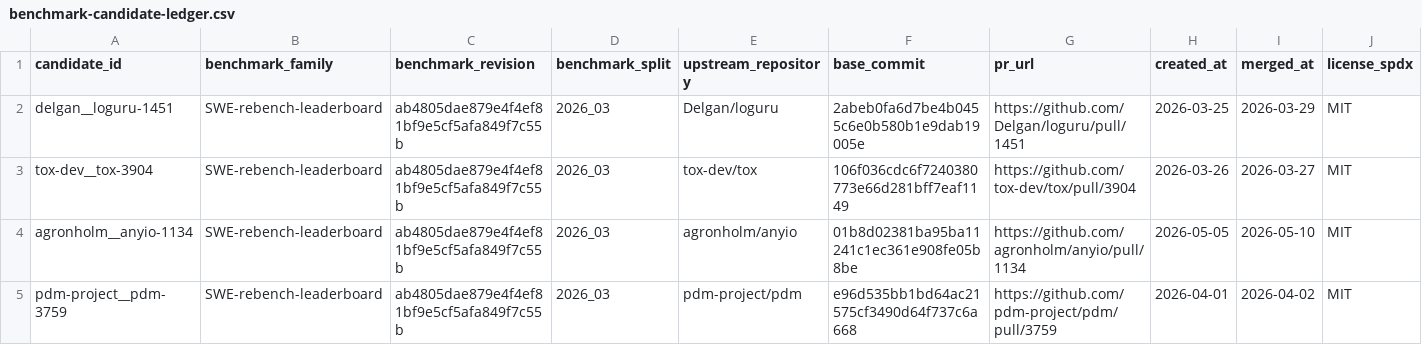
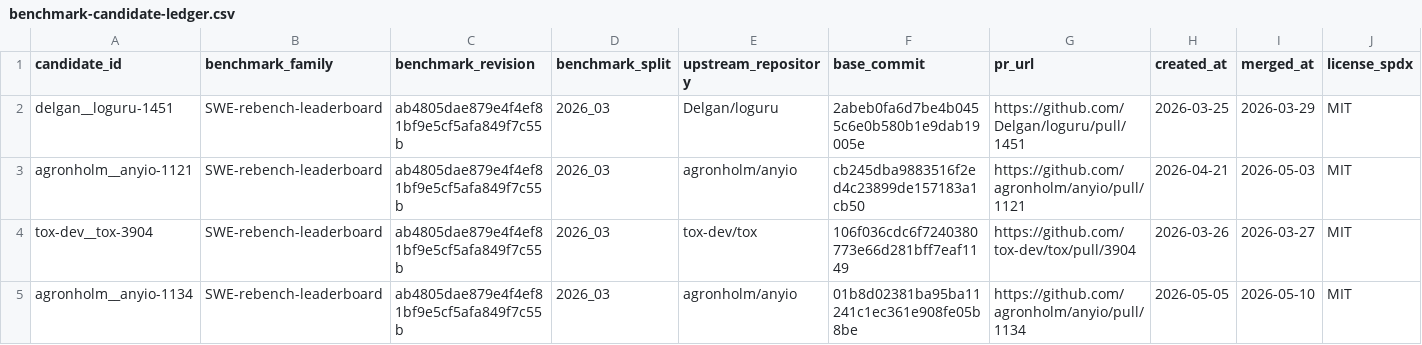
Before and after one commit to woojune511/patchloop-agent, a CSV file: data/benchmark-candidate-ledger.csv, drawn as a sheet; only a part is shown; the shorter side is filled out with more unchanged rows; rows hold the shown columns only; the diff names each change by its address in the sheet, - before the commit and + after, or states it on an @@ line.

```diff
--- a/data/benchmark-candidate-ledger.csv
+++ b/data/benchmark-candidate-ledger.csv
+row 3: agronholm__anyio-1121 | SWE-rebench-leaderboard | ab4805dae879e4f4ef81bf9e5cf5afa849f7c55b | 2026_03 | agronholm/anyio | cb245dba9883516f2ed4c23899de157183a1cb50 | https://github.com/agronholm/anyio/pull/1121 | 2026-04-21 | 2026-05-03 | MIT
```
Also changed, not shown: 15 other files.
